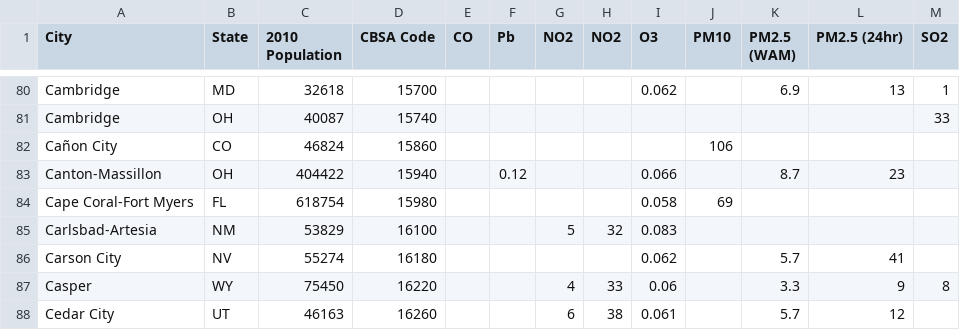
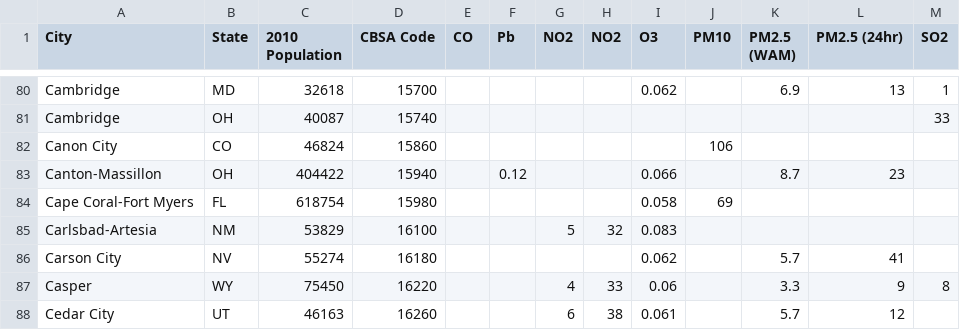
Before and after one commit to smoot888/Project3, a CSV file: data/AirQuality_City_2022.csv, drawn as a sheet; only a part is shown, gaps mark what is left out.

Commit message:
updating data

```diff
--- a/data/AirQuality_City_2022.csv
+++ b/data/AirQuality_City_2022.csv
@@ -81,3 +81,3 @@ Cambridge,MD,32618,15700,,,,,0.062,,6.9,13,1
 Cambridge,OH,40087,15740,,,,,,,,,33
-Cañon City,CO,46824,15860,,,,,,106,,,
+Canon City,CO,46824,15860,,,,,,106,,,
 Canton-Massillon,OH,404422,15940,,0.12,,,0.066,,8.7,23,
```
